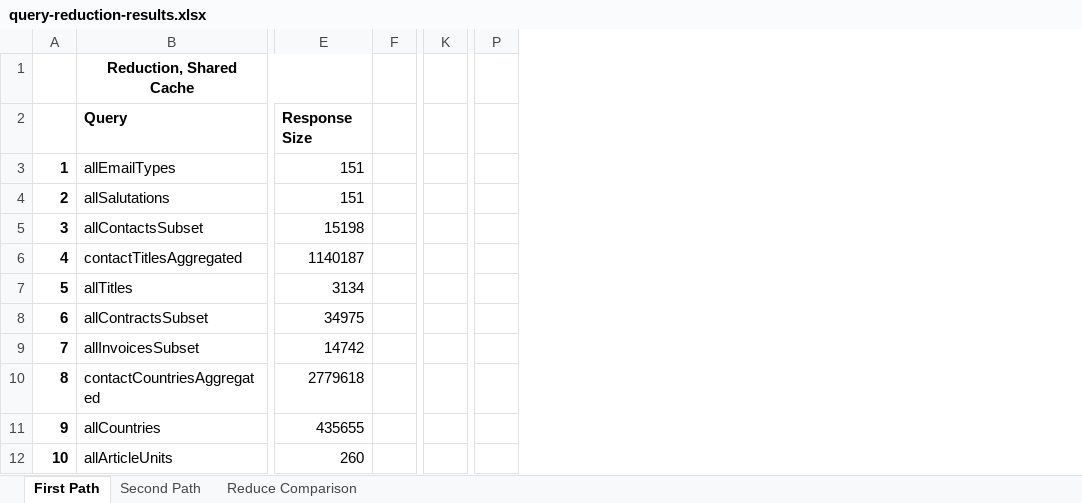
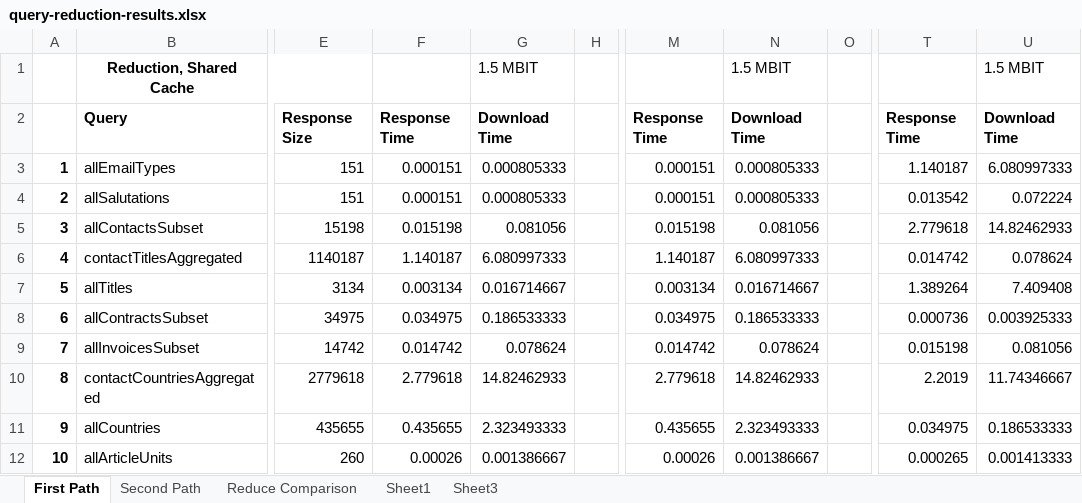
Before and after one commit to FlorianMold/master-thesis-graphql, an Excel workbook: query-reduction-results.xlsx, sheet First Path, drawn as a sheet; only a part is shown, gaps mark what is left out; values as stored, in another font and other column widths than the file's, no borders; charts and pictures not drawn; removed rows and columns are numbered as before the commit, all else as after; the diff names each change by its address in the sheet, - before the commit and + after, or states it on an @@ line.

```diff
--- a/query-reduction-results.xlsx (sheet First Path)
+++ b/query-reduction-results.xlsx (sheet First Path)
+sheet tab: Sheet1
+sheet tab: Sheet3
-column F, empty
+column F, rows 2-12: Response Time | 0.000151 | 0.000151 | 0.015198 | 1.140187 | 0.003134 | 0.034975 | 0.014742 | 2.779618 | 0.435655 | 0.00026
+column G, rows 1-12: 1.5 MBIT | Download Time | 0.000805333 | 0.000805333 | 0.081056 | 6.080997333 | 0.016714667 | 0.186533333 | 0.078624 | 14.82462933 | 2.323493333 | 0.001386667
+column H, empty
-column K, empty
+column M, rows 2-12: Response Time | 0.000151 | 0.000151 | 0.015198 | 1.140187 | 0.003134 | 0.034975 | 0.014742 | 2.779618 | 0.435655 | 0.00026
+column N, rows 1-12: 1.5 MBIT | Download Time | 0.000805333 | 0.000805333 | 0.081056 | 6.080997333 | 0.016714667 | 0.186533333 | 0.078624 | 14.82462933 | 2.323493333 | 0.001386667
+column O, empty
-column P, empty
+column T, rows 2-12: Response Time | 1.140187 | 0.013542 | 2.779618 | 0.014742 | 1.389264 | 0.000736 | 0.015198 | 2.2019 | 0.034975 | 0.000265
+column U, rows 1-12: 1.5 MBIT | Download Time | 6.080997333 | 0.072224 | 14.82462933 | 0.078624 | 7.409408 | 0.003925333 | 0.081056 | 11.74346667 | 0.186533333 | 0.001413333
```
Also changed, not shown: sheet Second Path, formulas that keep their value, charts or pictures.
